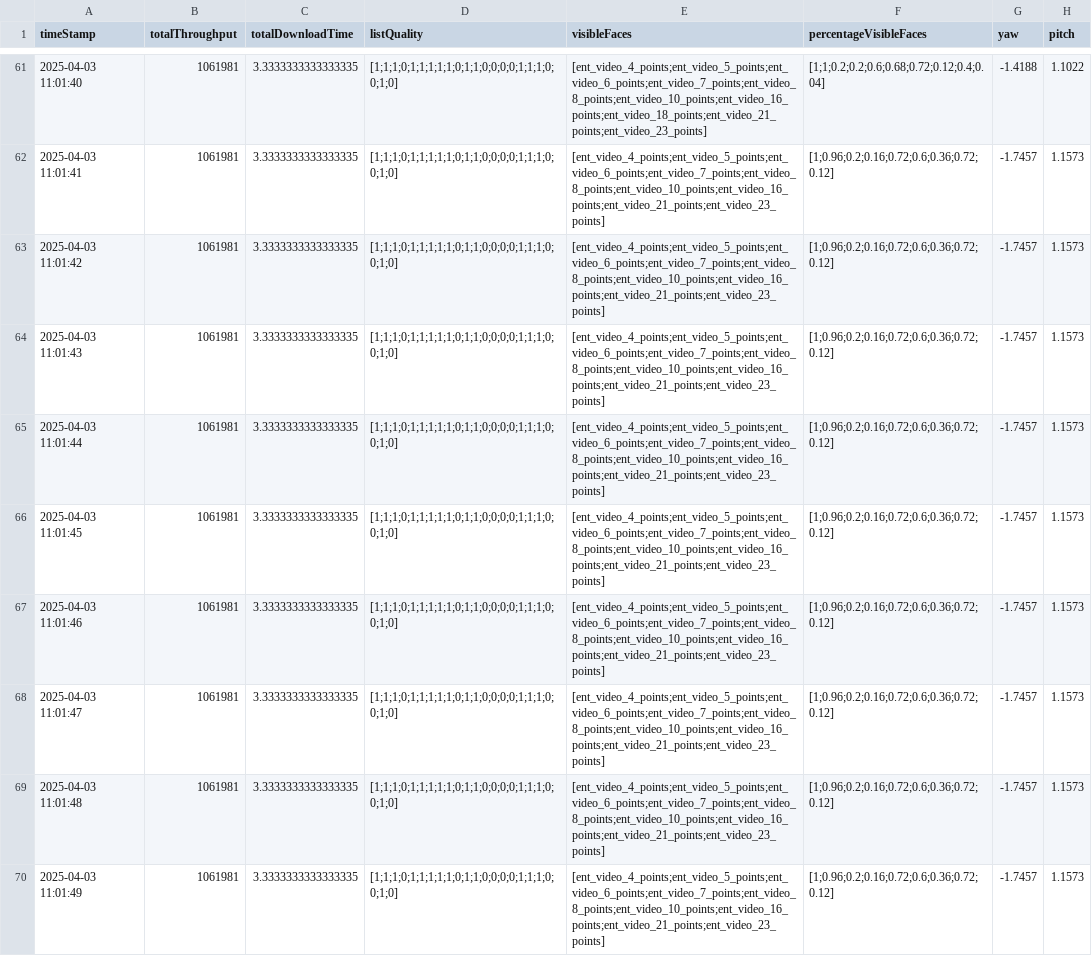
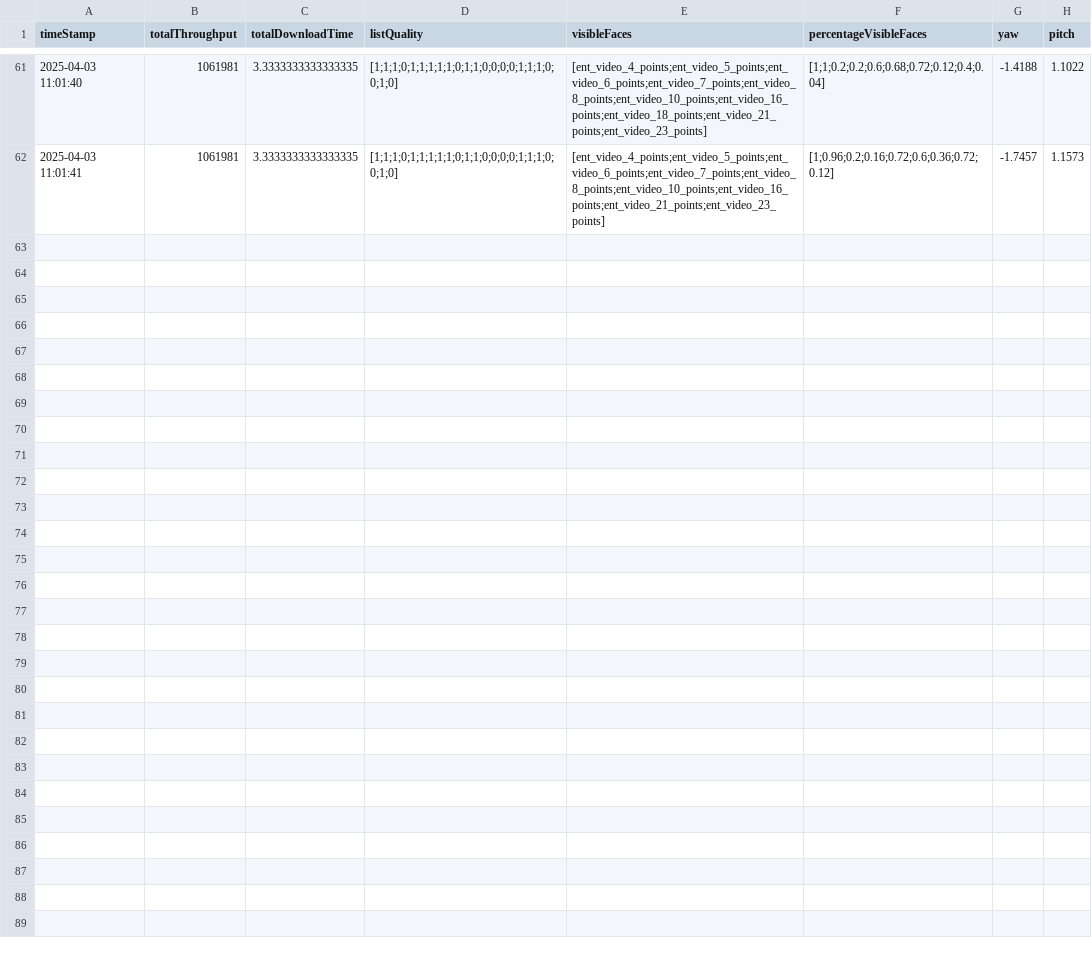
Before and after one commit to howard1209a/360Sys, a CSV file: monitor/result/cpu+Throughput+latency+Power consumption under siti/data/video8/u1.csv, drawn as a sheet; only a part is shown, gaps mark what is left out; the diff names each change by its address in the sheet, - before the commit and + after, or states it on an @@ line.

```diff
--- a/monitor/result/cpu+Throughput+latency+Power consumption under siti/data/video8/u1.csv
+++ b/monitor/result/cpu+Throughput+latency+Power consumption under siti/data/video8/u1.csv
-row 63: 2025-04-03 11:01:42 | 1061981 | 3.3333333333333335 | [1;1;1;0;1;1;1;1;1;0;1;1;0;0;0;0;1;1;1;0;0;1;0] | [ent_video_4_points;ent_video_5_points;ent_video_6_points;ent_video_7_points;ent_video_8_points;ent_video_10_points;ent_video_16_points;ent_video_21_points;ent_video_23_points] | [1;0.96;0.2;0.16;0.72;0.6;0.36;0.72;0.12] | -1.7457 | 1.1573
-row 64: 2025-04-03 11:01:43 | 1061981 | 3.3333333333333335 | [1;1;1;0;1;1;1;1;1;0;1;1;0;0;0;0;1;1;1;0;0;1;0] | [ent_video_4_points;ent_video_5_points;ent_video_6_points;ent_video_7_points;ent_video_8_points;ent_video_10_points;ent_video_16_points;ent_video_21_points;ent_video_23_points] | [1;0.96;0.2;0.16;0.72;0.6;0.36;0.72;0.12] | -1.7457 | 1.1573
-row 65: 2025-04-03 11:01:44 | 1061981 | 3.3333333333333335 | [1;1;1;0;1;1;1;1;1;0;1;1;0;0;0;0;1;1;1;0;0;1;0] | [ent_video_4_points;ent_video_5_points;ent_video_6_points;ent_video_7_points;ent_video_8_points;ent_video_10_points;ent_video_16_points;ent_video_21_points;ent_video_23_points] | [1;0.96;0.2;0.16;0.72;0.6;0.36;0.72;0.12] | -1.7457 | 1.1573
-row 66: 2025-04-03 11:01:45 | 1061981 | 3.3333333333333335 | [1;1;1;0;1;1;1;1;1;0;1;1;0;0;0;0;1;1;1;0;0;1;0] | [ent_video_4_points;ent_video_5_points;ent_video_6_points;ent_video_7_points;ent_video_8_points;ent_video_10_points;ent_video_16_points;ent_video_21_points;ent_video_23_points] | [1;0.96;0.2;0.16;0.72;0.6;0.36;0.72;0.12] | -1.7457 | 1.1573
-row 67: 2025-04-03 11:01:46 | 1061981 | 3.3333333333333335 | [1;1;1;0;1;1;1;1;1;0;1;1;0;0;0;0;1;1;1;0;0;1;0] | [ent_video_4_points;ent_video_5_points;ent_video_6_points;ent_video_7_points;ent_video_8_points;ent_video_10_points;ent_video_16_points;ent_video_21_points;ent_video_23_points] | [1;0.96;0.2;0.16;0.72;0.6;0.36;0.72;0.12] | -1.7457 | 1.1573
-row 68: 2025-04-03 11:01:47 | 1061981 | 3.3333333333333335 | [1;1;1;0;1;1;1;1;1;0;1;1;0;0;0;0;1;1;1;0;0;1;0] | [ent_video_4_points;ent_video_5_points;ent_video_6_points;ent_video_7_points;ent_video_8_points;ent_video_10_points;ent_video_16_points;ent_video_21_points;ent_video_23_points] | [1;0.96;0.2;0.16;0.72;0.6;0.36;0.72;0.12] | -1.7457 | 1.1573
-row 69: 2025-04-03 11:01:48 | 1061981 | 3.3333333333333335 | [1;1;1;0;1;1;1;1;1;0;1;1;0;0;0;0;1;1;1;0;0;1;0] | [ent_video_4_points;ent_video_5_points;ent_video_6_points;ent_video_7_points;ent_video_8_points;ent_video_10_points;ent_video_16_points;ent_video_21_points;ent_video_23_points] | [1;0.96;0.2;0.16;0.72;0.6;0.36;0.72;0.12] | -1.7457 | 1.1573
-row 70: 2025-04-03 11:01:49 | 1061981 | 3.3333333333333335 | [1;1;1;0;1;1;1;1;1;0;1;1;0;0;0;0;1;1;1;0;0;1;0] | [ent_video_4_points;ent_video_5_points;ent_video_6_points;ent_video_7_points;ent_video_8_points;ent_video_10_points;ent_video_16_points;ent_video_21_points;ent_video_23_points] | [1;0.96;0.2;0.16;0.72;0.6;0.36;0.72;0.12] | -1.7457 | 1.1573
```
Also changed, not shown: monitor/result/cpu+Throughput+latency+Power consumption under siti/data/video4/u1.csv, 15 other files.
